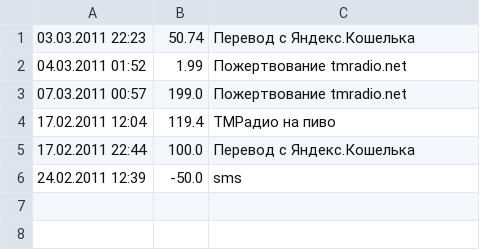
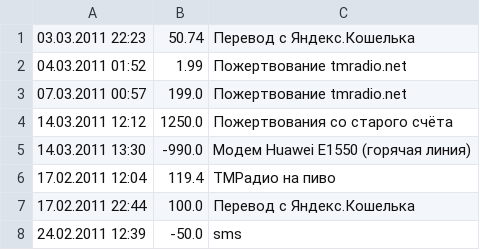
Before and after one commit to hakimovis/tmradio-website, a CSV file: src/input/yandex-money.csv, drawn as a sheet; the diff names each change by its address in the sheet, - before the commit and + after, or states it on an @@ line.

```diff
--- a/src/input/yandex-money.csv
+++ b/src/input/yandex-money.csv
+row 4: 14.03.2011 12:12 | 1250.0 | Пожертвования со старого счёта
+row 5: 14.03.2011 13:30 | -990.0 | Модем Huawei E1550 (горячая линия)
```
Also changed, not shown: yandex-money.csv, 13 other files.
